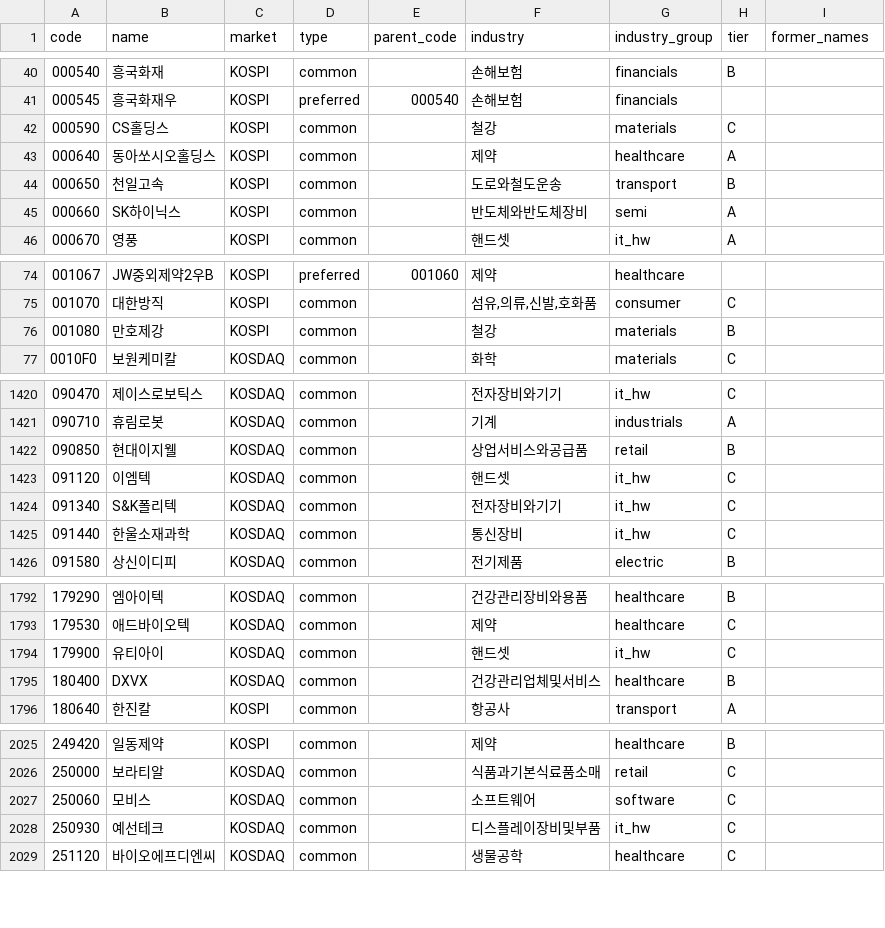
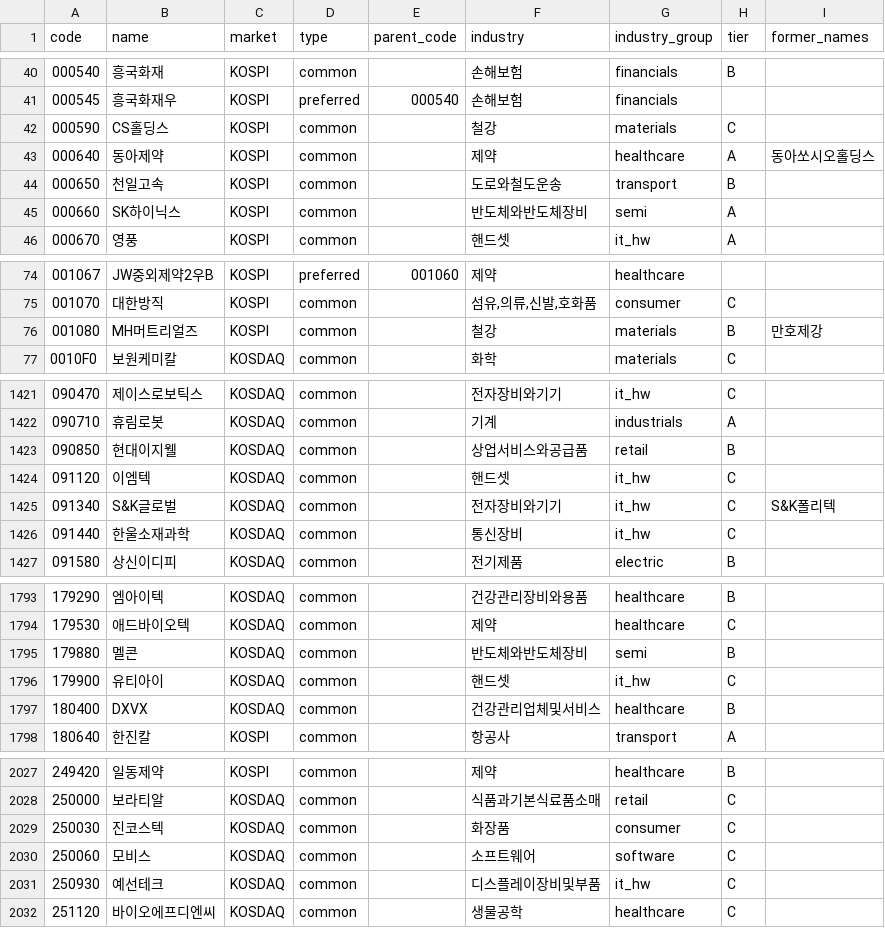
Before and after one commit to kimbob0604-cmyk/stock-dashboard, a CSV file: data/master/stocks.csv, drawn as a sheet; only a part is shown, gaps mark what is left out; the diff covers the shown part only.

```diff
--- a/data/master/stocks.csv
+++ b/data/master/stocks.csv
@@ -42,3 +42,3 @@ code,name,market,type,parent_code,industry,industry_group,tier,former_names
 000590,CS홀딩스,KOSPI,common,,철강,materials,C,
-000640,동아쏘시오홀딩스,KOSPI,common,,제약,healthcare,A,
+000640,동아제약,KOSPI,common,,제약,healthcare,A,동아쏘시오홀딩스
 000650,천일고속,KOSPI,common,,도로와철도운송,transport,B,
@@ -75,3 +75,3 @@ code,name,market,type,parent_code,industry,industry_group,tier,former_names
 001070,대한방직,KOSPI,common,,"섬유,의류,신발,호화품",consumer,C,
-001080,만호제강,KOSPI,common,,철강,materials,B,
+001080,MH머트리얼즈,KOSPI,common,,철강,materials,B,만호제강
 0010F0,보원케미칼,KOSDAQ,common,,화학,materials,C,
@@ -1423,3 +1424,3 @@ code,name,market,type,parent_code,industry,industry_group,tier,former_names
 091120,이엠텍,KOSDAQ,common,,핸드셋,it_hw,C,
-091340,S&K폴리텍,KOSDAQ,common,,전자장비와기기,it_hw,C,
+091340,S&K글로벌,KOSDAQ,common,,전자장비와기기,it_hw,C,S&K폴리텍
 091440,한울소재과학,KOSDAQ,common,,통신장비,it_hw,C,
@@ -1793,2 +1794,3 @@ code,name,market,type,parent_code,industry,industry_group,tier,former_names
 179530,애드바이오텍,KOSDAQ,common,,제약,healthcare,C,
+179880,멜콘,KOSDAQ,common,,반도체와반도체장비,semi,B,
 179900,유티아이,KOSDAQ,common,,핸드셋,it_hw,C,
@@ -2026,2 +2028,3 @@ code,name,market,type,parent_code,industry,industry_group,tier,former_names
 250000,보라티알,KOSDAQ,common,,식품과기본식료품소매,retail,C,
+250030,진코스텍,KOSDAQ,common,,화장품,consumer,C,
 250060,모비스,KOSDAQ,common,,소프트웨어,software,C,
```
Also changed, not shown: 3 added rows, 2 removed rows and 2 edited cells elsewhere in this file, 3 other files.
